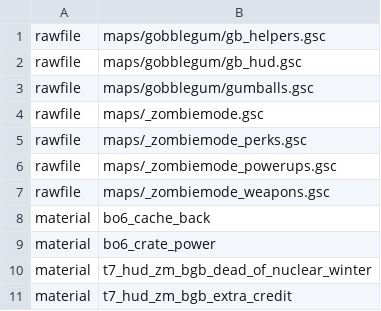
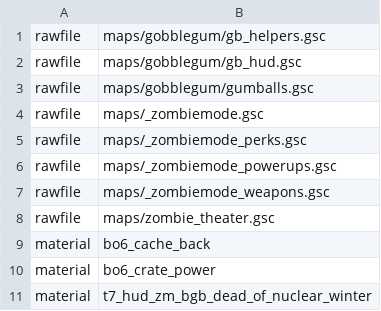
Before and after one commit to CButterfield27/BO1GobblegumsMod, a CSV file: mod.csv, drawn as a sheet; only a part is shown; the shorter side is filled out with more unchanged rows; the diff names each change by its address in the sheet, - before the commit and + after, or states it on an @@ line.

```diff
--- a/mod.csv
+++ b/mod.csv
+row 8: rawfile | maps/zombie_theater.gsc
```
Also changed, not shown: 4 other files.
